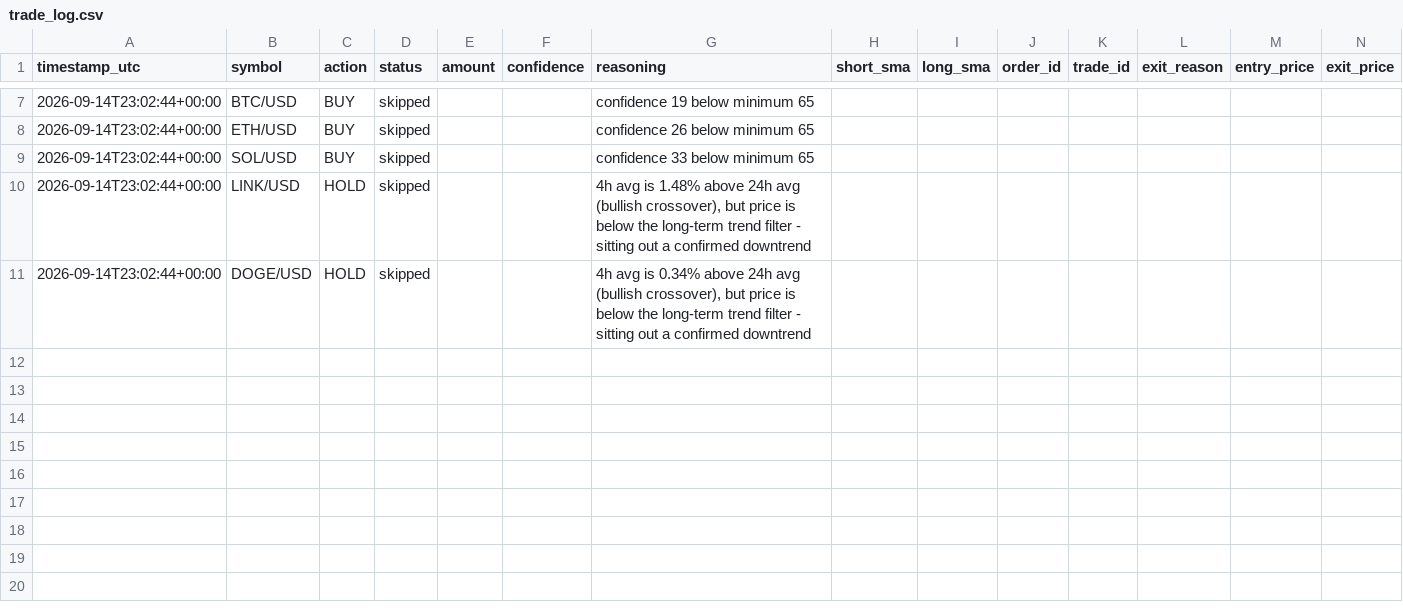
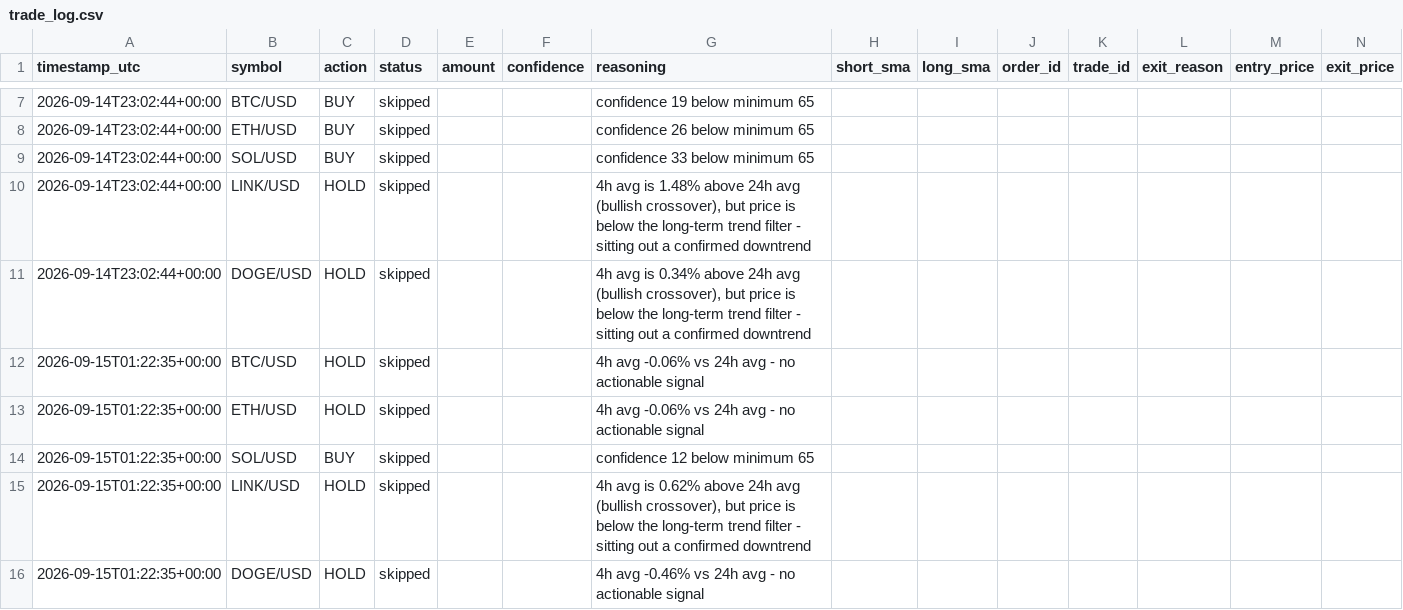
Before and after one commit to wheresej2k/crypto-trading-agent, a CSV file: logs/trade_log.csv, drawn as a sheet; only a part is shown, gaps mark what is left out; rows hold the shown columns only; the diff names each change by its address in the sheet, - before the commit and + after, or states it on an @@ line.

```diff
--- a/logs/trade_log.csv
+++ b/logs/trade_log.csv
+row 12: 2026-09-15T01:22:35+00:00 | BTC/USD | HOLD | skipped |  |  | 4h avg -0.06% vs 24h avg - no actionable signal
+row 13: 2026-09-15T01:22:35+00:00 | ETH/USD | HOLD | skipped |  |  | 4h avg -0.06% vs 24h avg - no actionable signal
+row 14: 2026-09-15T01:22:35+00:00 | SOL/USD | BUY | skipped |  |  | confidence 12 below minimum 65
+row 15: 2026-09-15T01:22:35+00:00 | LINK/USD | HOLD | skipped |  |  | 4h avg is 0.62% above 24h avg (bullish crossover), but price is below the long-term trend filter - sitting out a confirmed downtrend
+row 16: 2026-09-15T01:22:35+00:00 | DOGE/USD | HOLD | skipped |  |  | 4h avg -0.46% vs 24h avg - no actionable signal
```
Also changed, not shown: 1 other file.
